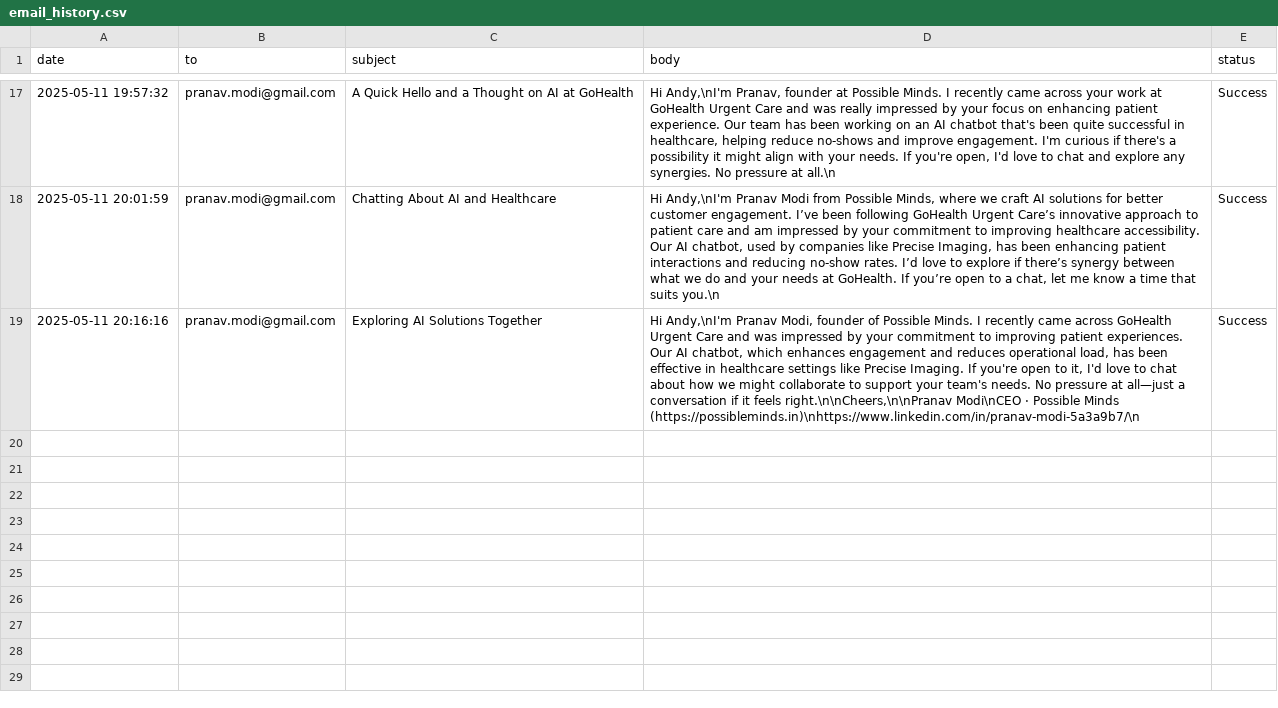
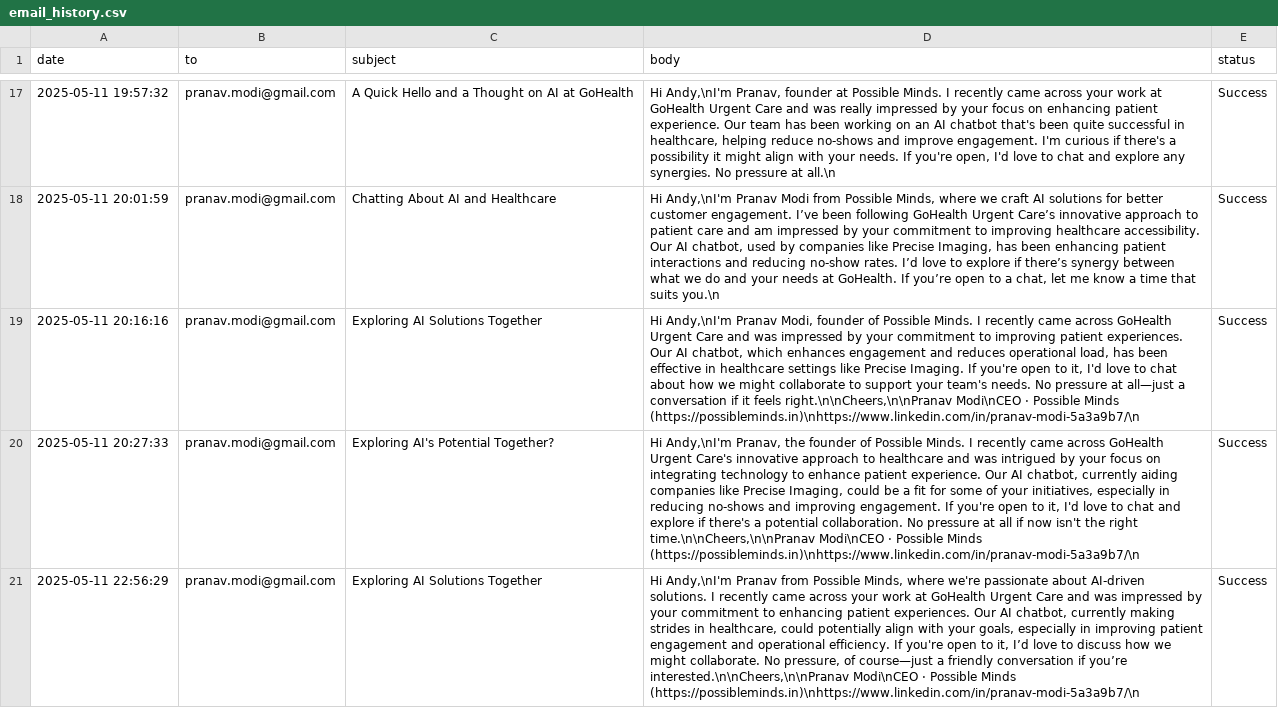
Before and after one commit to pranavmodi/salesbot, a CSV file: email_history.csv, drawn as a sheet; only a part is shown, gaps mark what is left out; the diff names each change by its address in the sheet, - before the commit and + after, or states it on an @@ line.

```diff
--- a/email_history.csv
+++ b/email_history.csv
+row 20: 2025-05-11 20:27:33 | pranav.modi@gmail.com | Exploring AI's Potential Together? | Hi Andy,\nI'm Pranav, the founder of Possible Minds. I recently came across GoHealth Urgent Care's innovative approach to healthcare and was intrigued by your focus on integrating technology to enhance patient experience. Our AI chatbot, currently aiding companies like Precise Imaging, could be a fit for some of your initiatives, especially in reducing no-shows and improving engagement. If you're open to it, I'd love to chat and explore if there's a potential collaboration. No pressure at all if now isn't the right time.\n\nCheers,\n\nPranav Modi\nCEO · Possible Minds (https://possibleminds.in)\nhttps://www.linkedin.com/in/pranav-modi-5a3a9b7/\n | Success
+row 21: 2025-05-11 22:56:29 | pranav.modi@gmail.com | Exploring AI Solutions Together | Hi Andy,\nI'm Pranav from Possible Minds, where we're passionate about AI-driven solutions. I recently came across your work at GoHealth Urgent Care and was impressed by your commitment to enhancing patient experiences. Our AI chatbot, currently making strides in healthcare, could potentially align with your goals, especially in improving patient engagement and operational efficiency. If you're open to it, I’d love to discuss how we might collaborate. No pressure, of course—just a friendly conversation if you’re interested.\n\nCheers,\n\nPranav Modi\nCEO · Possible Minds (https://possibleminds.in)\nhttps://www.linkedin.com/in/pranav-modi-5a3a9b7/\n | Success
```
Also changed, not shown: 1 other file.
